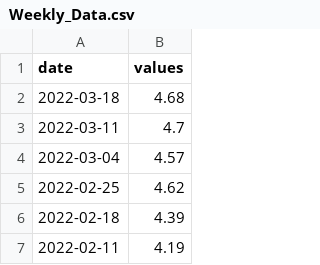
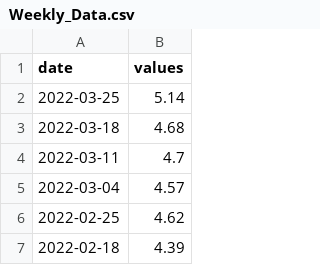
Before and after one commit to ngpf2022/ngpf-data, a CSV file: Weekly_Data.csv, drawn as a sheet; only a part is shown; the shorter side is filled out with more unchanged rows; the diff names each change by its address in the sheet, - before the commit and + after, or states it on an @@ line.

```diff
--- a/Weekly_Data.csv
+++ b/Weekly_Data.csv
+row 2: 2022-03-25 | 5.14
```
Also changed, not shown: Daily_Data.csv.
